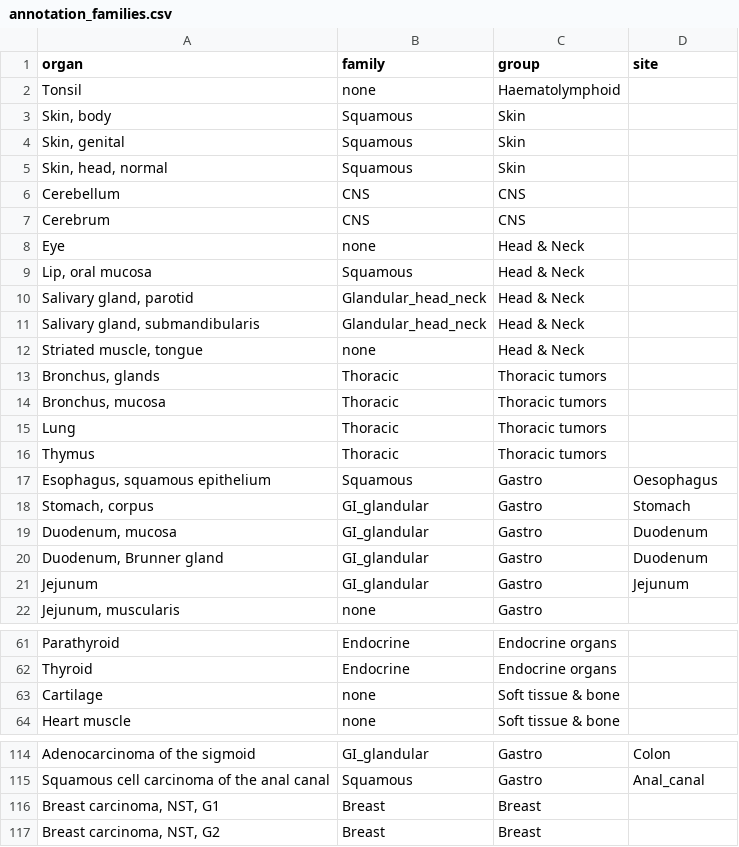
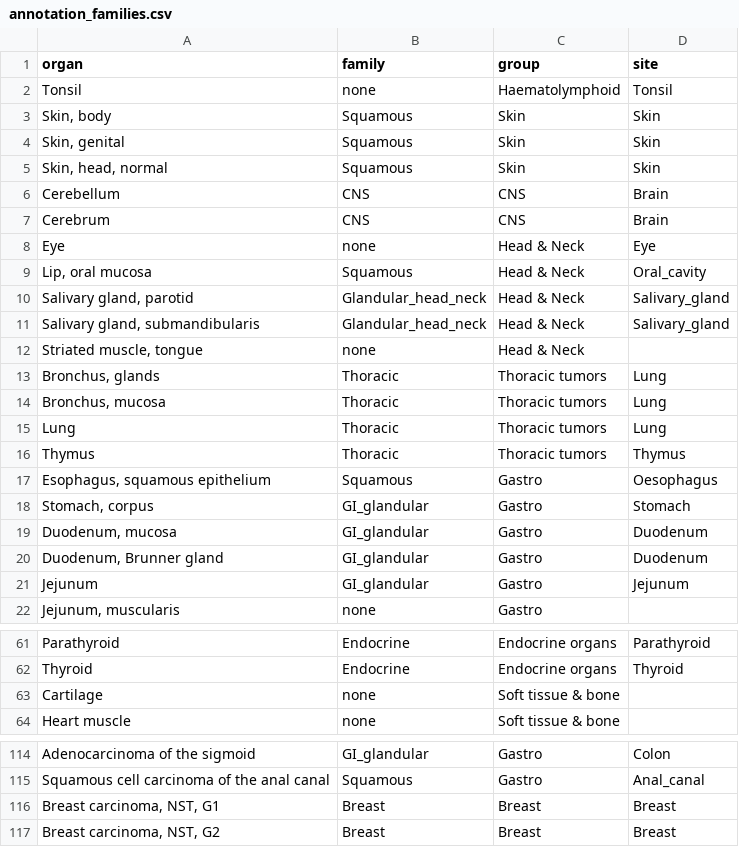
Before and after one commit to jpimentabernardes/spatial_transcriptomics_proteomics, a CSV file: experiment1_tma/config/annotation_families.csv, drawn as a sheet; only a part is shown, gaps mark what is left out; the diff covers the shown part only; the diff names each change by its address in the sheet, - before the commit and + after, or states it on an @@ line.

Commit message:
04b: sites for all organ systems with matched tumours (skin, brain, head & neck, lung, thymus, breast, gyn, uro, endocrine); tumour-only sites reported

```diff
--- a/experiment1_tma/config/annotation_families.csv
+++ b/experiment1_tma/config/annotation_families.csv
-D2 (site): (empty)
+D2 (site): Tonsil
-D3:D5 (site): (empty)
+D3:D5 (site): Skin
-D6:D7 (site): (empty)
+D6:D7 (site): Brain
-D8 (site): (empty)
+D8 (site): Eye
-D9 (site): (empty)
+D9 (site): Oral_cavity
-D10:D11 (site): (empty)
+D10:D11 (site): Salivary_gland
-D13:D15 (site): (empty)
+D13:D15 (site): Lung
-D16 (site): (empty)
+D16 (site): Thymus
-D61 (site): (empty)
+D61 (site): Parathyroid
-D62 (site): (empty)
+D62 (site): Thyroid
-D116:D117 (site): (empty)
+D116:D117 (site): Breast
```
Also changed, not shown: 51 edited cells elsewhere in this file, 1 other file.
